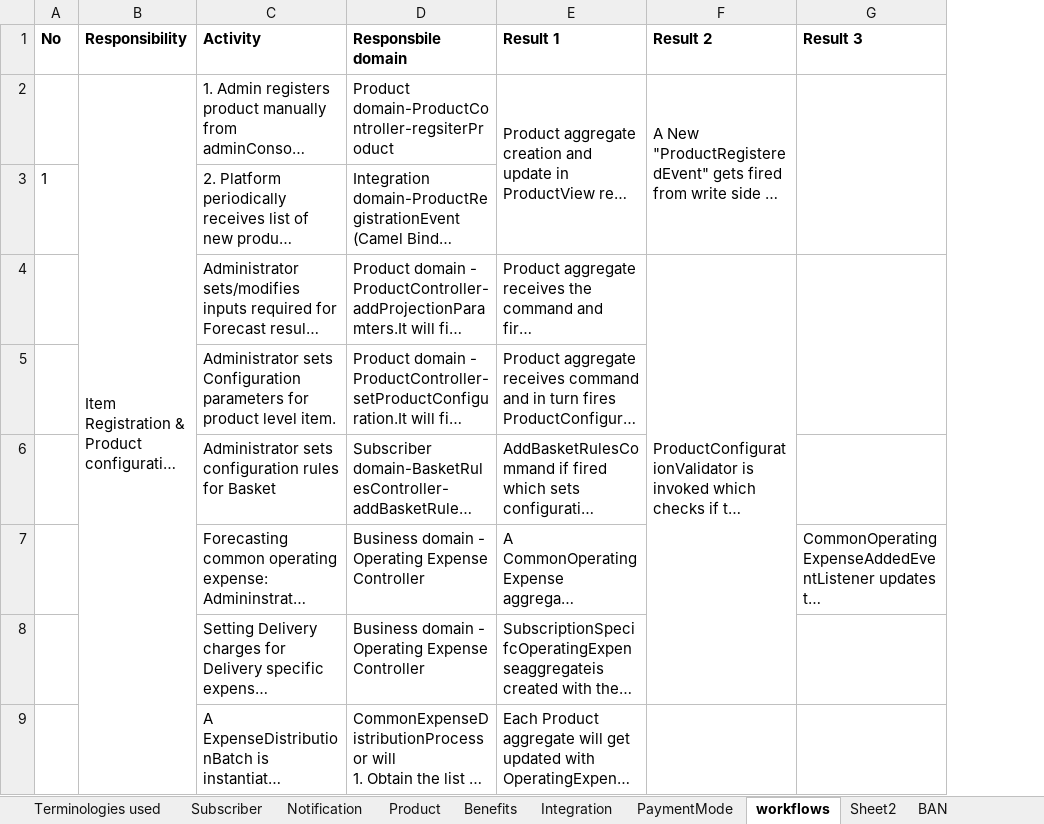
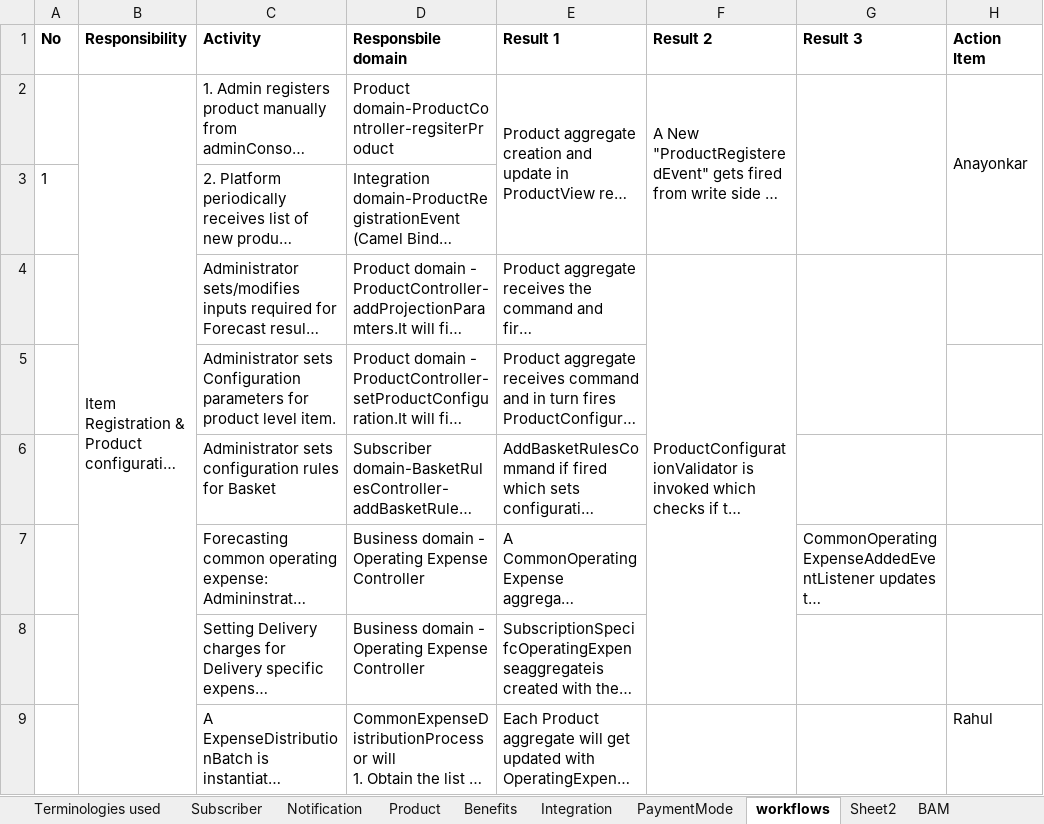
Before and after one commit to soukhyak26/MegaProject, an Excel workbook: documentation/requirements/SubscriptionRequirements_v0.003.xlsx, sheet workflows, drawn as a sheet; only a part is shown; long unchanged cells end in …; values as stored, in another font and other column widths than the file's, no borders; the diff names each change by its address in the sheet, - before the commit and + after, or states it on an @@ line.

Commit message:
Added partial AI in workflow. Added BAM requirements for product category (pending for customer and business).

```diff
--- a/documentation/requirements/SubscriptionRequirements_v0.003.xlsx (sheet workflows)
+++ b/documentation/requirements/SubscriptionRequirements_v0.003.xlsx (sheet workflows)
-sheet tab: BAN
+sheet tab: BAM
+column H (Action Item), rows 2-9: Anayonkar |  |  |  |  |  |  | Rahul
```
Also changed, not shown: sheet BAM.
